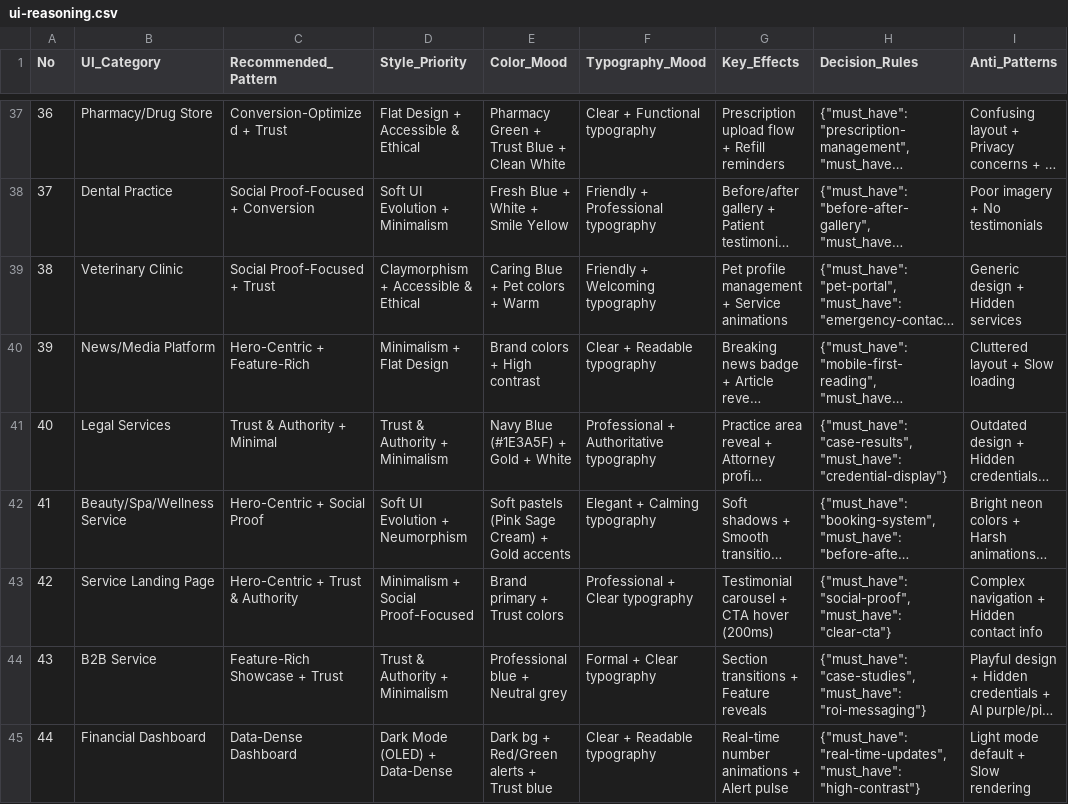
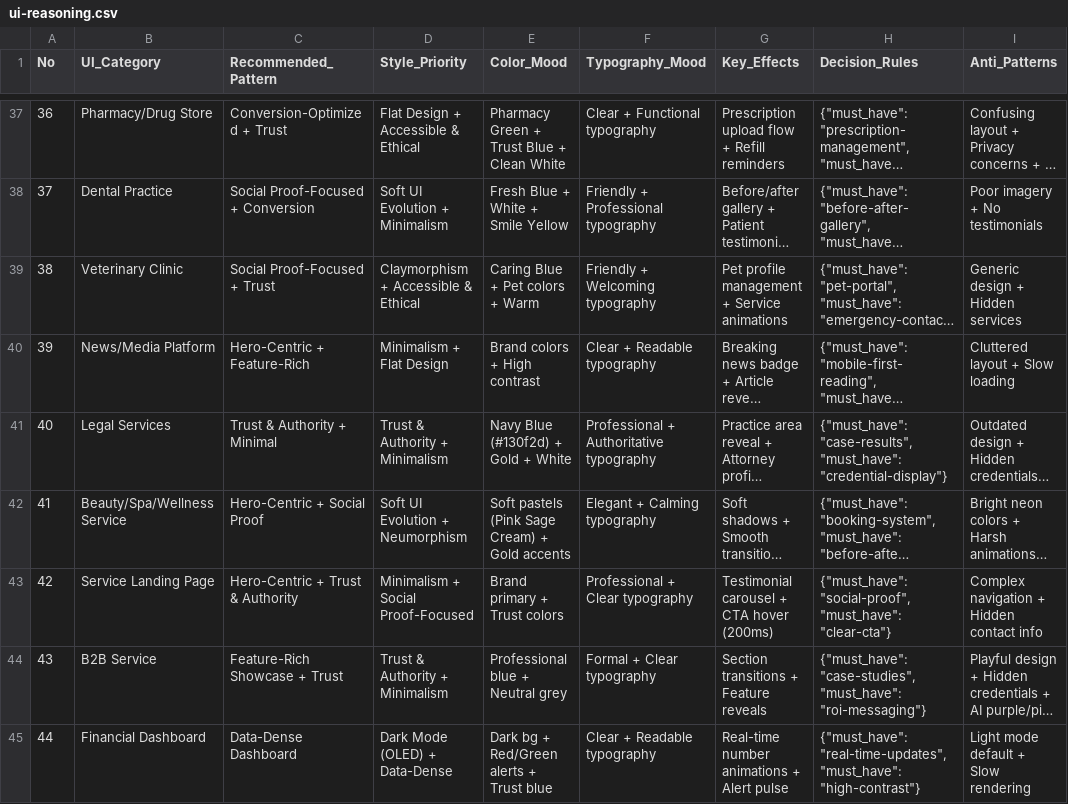
Before and after one commit to jcikl/jciklconnect, a CSV file: .agent/skills/ui-ux-pro-max/data/ui-reasoning.csv, drawn as a sheet; only a part is shown, gaps mark what is left out; long unchanged cells end in …; the diff names each change by its address in the sheet, - before the commit and + after, or states it on an @@ line.

```diff
--- a/.agent/skills/ui-ux-pro-max/data/ui-reasoning.csv
+++ b/.agent/skills/ui-ux-pro-max/data/ui-reasoning.csv
-E41 (Color_Mood): Navy Blue (#1E3A5F) + Gold + White
+E41 (Color_Mood): Navy Blue (#130f2d) + Gold + White
```
Also changed, not shown: .agent/skills/ui-ux-pro-max/data/products.csv, 5 other files.
